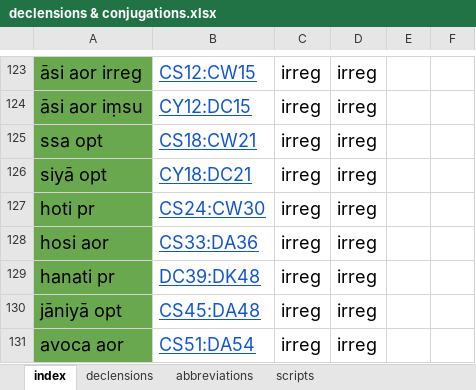
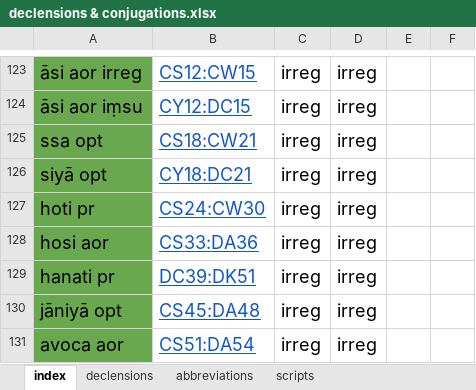
Before and after one commit to digitalpalidictionary/inflection-generator, an Excel workbook: declensions & conjugations.xlsx, sheet index, drawn as a sheet; only a part is shown, gaps mark what is left out; values as stored, in another font and other column widths than the file's, no borders; the diff names each change by its address in the sheet, - before the commit and + after, or states it on an @@ line.

```diff
--- a/declensions & conjugations.xlsx (sheet index)
+++ b/declensions & conjugations.xlsx (sheet index)
-B129: DC39:DK48
+B129: DC39:DK51
```
Also changed, not shown: sheet declensions, 6 other files.
